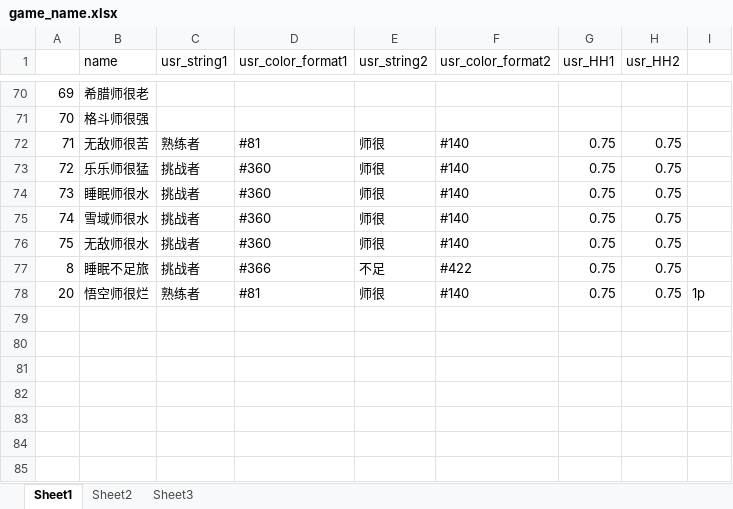
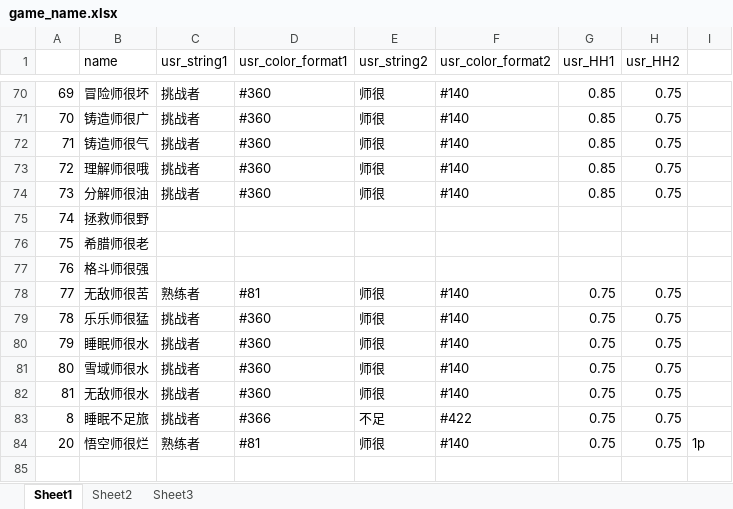
Before and after one commit to Lightman-yang/webdriver_new, an Excel workbook: lw/game_name.xlsx, sheet Sheet1, drawn as a sheet; only a part is shown, gaps mark what is left out; the shorter side is filled out with more unchanged rows; values as stored, in another font and other column widths than the file's, no cell formats; addresses are those after the commit; the diff covers the shown part only; the diff names each change by its address in the sheet, - before the commit and + after, or states it on an @@ line.

```diff
--- a/lw/game_name.xlsx (sheet Sheet1)
+++ b/lw/game_name.xlsx (sheet Sheet1)
-B70 (name): 希腊师很老
+B70 (name): 冒险师很坏
-C70:C71 (usr_string1): (empty)
+C70:C71 (usr_string1): 挑战者
-D70:D71 (usr_color_format1): (empty)
+D70:D71 (usr_color_format1): #360
-E70:E71 (usr_string2): (empty)
+E70:E71 (usr_string2): 师很
-F70:F71 (usr_color_format2): (empty)
+F70:F71 (usr_color_format2): #140
-G70:G71 (usr_HH1): (empty)
+G70:G71 (usr_HH1): 0.85
-H70:H71 (usr_HH2): (empty)
+H70:H71 (usr_HH2): 0.75
-B71 (name): 格斗师很强
+B71 (name): 铸造师很广
-B72 (name): 无敌师很苦
+B72 (name): 铸造师很气
-C72 (usr_string1): 熟练者
+C72 (usr_string1): 挑战者
-D72 (usr_color_format1): #81
+D72 (usr_color_format1): #360
-G72:G74 (usr_HH1): 0.75
+G72:G74 (usr_HH1): 0.85
-B73 (name): 乐乐师很猛
+B73 (name): 理解师很哦
-B74 (name): 睡眠师很水
+B74 (name): 分解师很油
+row 75: 74 | 拯救师很野
+row 76: 75 | 希腊师很老
+row 77: 76 | 格斗师很强
+row 78: 77 | 无敌师很苦 | 熟练者 | #81 | 师很 | #140 | 0.75 | 0.75
+row 79: 78 | 乐乐师很猛 | 挑战者 | #360 | 师很 | #140 | 0.75 | 0.75
+row 80: 79 | 睡眠师很水 | 挑战者 | #360 | 师很 | #140 | 0.75 | 0.75
-A81: 74
+A81: 80
-A82: 75
+A82: 81
```
Also changed, not shown: 2 added rows, 2 removed rows and 80 edited cells elsewhere in this sheet, cell formats, 1 other file.
